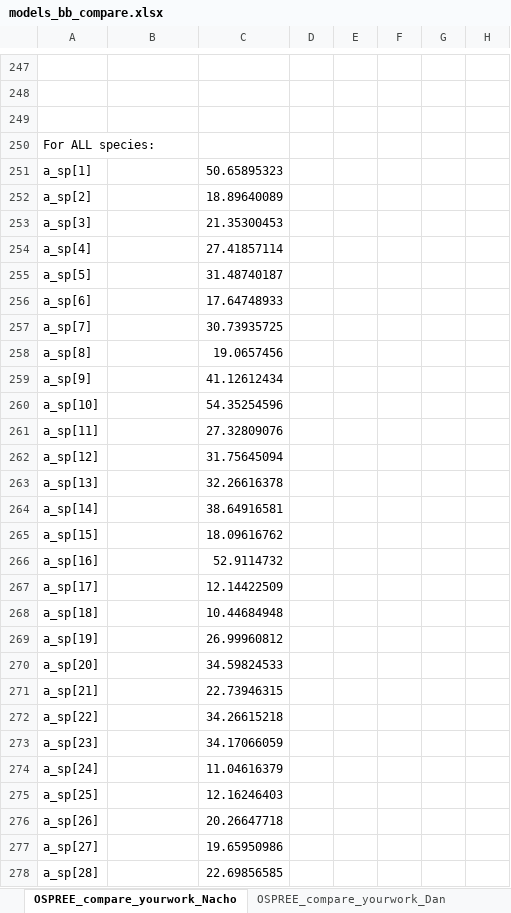
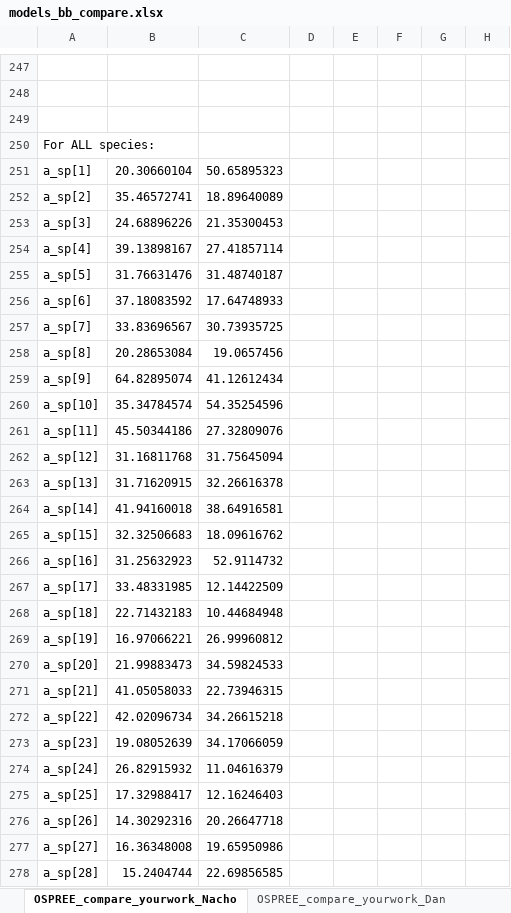
Before and after one commit to lizzieinvancouver/ospree, an Excel workbook: analyses/bb_analysis/modelnotes/models_bb_compare.xlsx, sheet OSPREE_compare_yourwork_Nacho, drawn as a sheet; only a part is shown, gaps mark what is left out; values as stored, in another font and other column widths than the file's, no borders; the diff covers the shown part only; the diff names each change by its address in the sheet, - before the commit and + after, or states it on an @@ line.

Commit message:
Work on Nacho's models

```diff
--- a/analyses/bb_analysis/modelnotes/models_bb_compare.xlsx (sheet OSPREE_compare_yourwork_Nacho)
+++ b/analyses/bb_analysis/modelnotes/models_bb_compare.xlsx (sheet OSPREE_compare_yourwork_Nacho)
-B251: (empty)
+B251: 20.30660104
-B252: (empty)
+B252: 35.46572741
-B253: (empty)
+B253: 24.68896226
-B254: (empty)
+B254: 39.13898167
-B255: (empty)
+B255: 31.76631476
-B256: (empty)
+B256: 37.18083592
-B257: (empty)
+B257: 33.83696567
-B258: (empty)
+B258: 20.28653084
-B259: (empty)
+B259: 64.82895074
-B260: (empty)
+B260: 35.34784574
-B261: (empty)
+B261: 45.50344186
-B262: (empty)
+B262: 31.16811768
-B263: (empty)
+B263: 31.71620915
-B264: (empty)
+B264: 41.94160018
-B265: (empty)
+B265: 32.32506683
-B266: (empty)
+B266: 31.25632923
-B267: (empty)
+B267: 33.48331985
-B268: (empty)
+B268: 22.71432183
-B269: (empty)
+B269: 16.97066221
-B270: (empty)
+B270: 21.99883473
-B271: (empty)
+B271: 41.05058033
-B272: (empty)
+B272: 42.02096734
-B273: (empty)
+B273: 19.08052639
-B274: (empty)
+B274: 26.82915932
-B275: (empty)
+B275: 17.32988417
-B276: (empty)
+B276: 14.30292316
-B277: (empty)
+B277: 16.36348008
-B278: (empty)
+B278: 15.2404744
```
Also changed, not shown: 811 edited cells elsewhere in this sheet, 2 other files.
